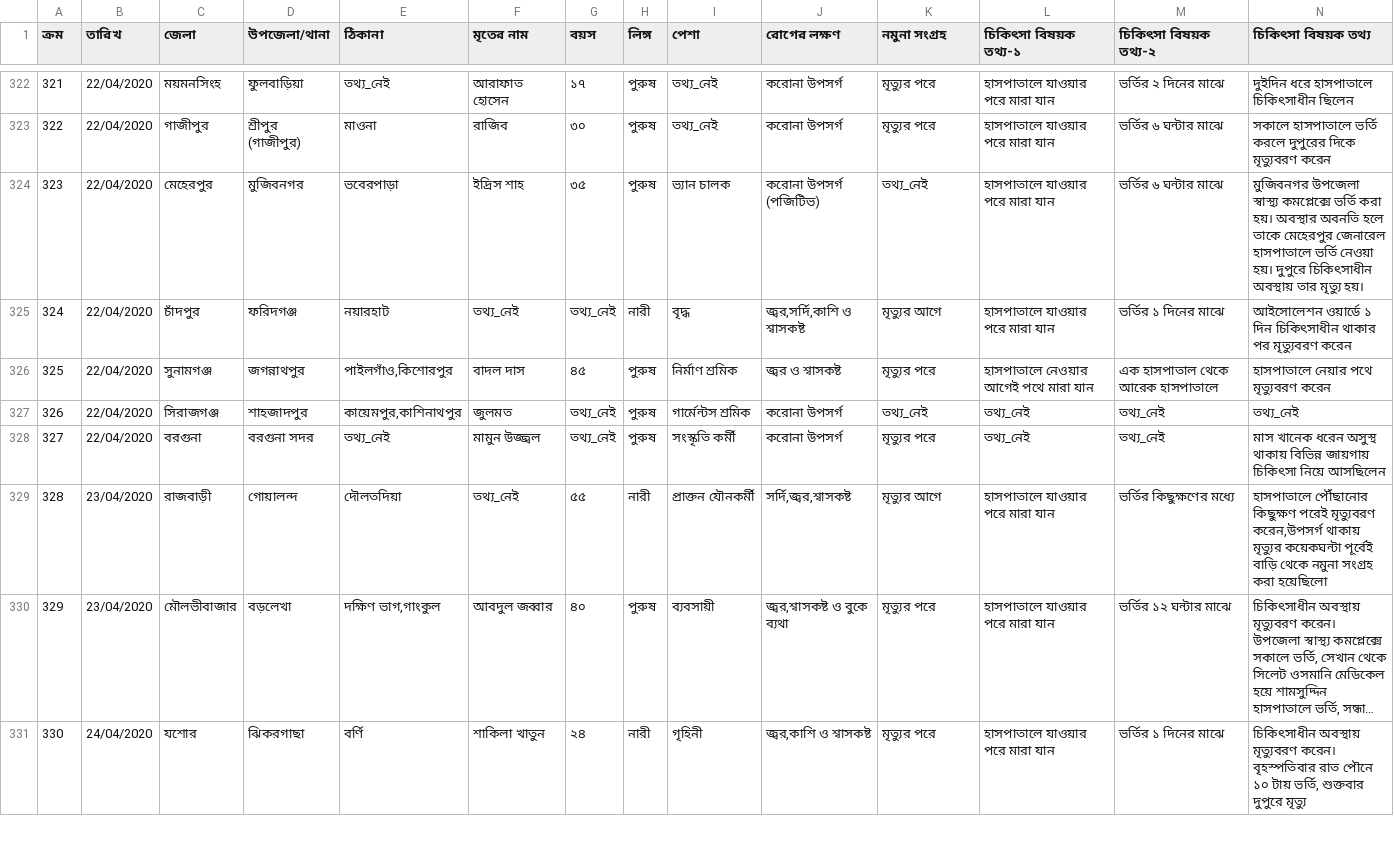
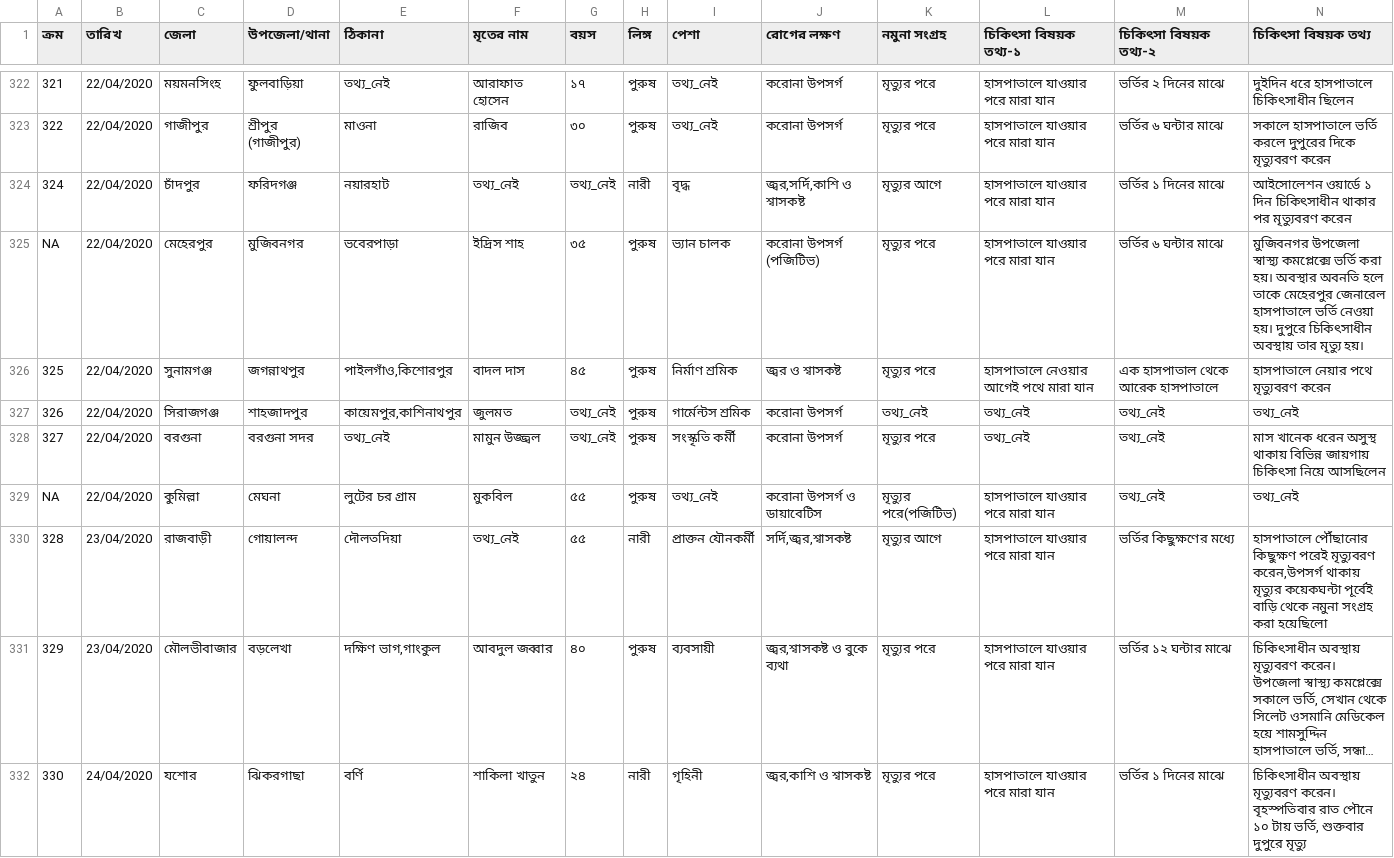
Before and after one commit to raheems/covid19, a CSV file: covid19_bd_unoff_deaths.csv, drawn as a sheet; only a part is shown, gaps mark what is left out; long unchanged cells end in …; removed rows and columns are numbered as before the commit, all else as after; rows hold the shown columns only; the diff covers the shown part only; the diff names each change by its address in the sheet, - before the commit and + after, or states it on an @@ line.

```diff
--- a/covid19_bd_unoff_deaths.csv
+++ b/covid19_bd_unoff_deaths.csv
-row 324: 323 | 22/04/2020 | মেহেরপুর | মুজিবনগর | ভবেরপাড়া | ইদ্রিস শাহ | ৩৫ | পুরুষ | ভ্যান চালক | করোনা উপসর্গ (পজিটিভ) | তথ্য_নেই | হাসপাতালে যাওয়ার পরে মারা যান | ভর্তির ৬ ঘন্টার মাঝে | মুজিবনগর উপজেলা স্বাস্থ্য কমপ্লেক্সে ভর্তি করা হয়। অবস্থার অবনতি হলে তাকে মেহেরপুর জেনারেল হাসপাতালে ভর্তি নেওয়া হয়। দুপুরে চিকিৎসাধীন অবস্থায় তার মৃত্যু হয়।
+row 325: NA | 22/04/2020 | মেহেরপুর | মুজিবনগর | ভবেরপাড়া | ইদ্রিস শাহ | ৩৫ | পুরুষ | ভ্যান চালক | করোনা উপসর্গ (পজিটিভ) | মৃত্যুর পরে | হাসপাতালে যাওয়ার পরে মারা যান | ভর্তির ৬ ঘন্টার মাঝে | মুজিবনগর উপজেলা স্বাস্থ্য কমপ্লেক্সে ভর্তি করা হয়। অবস্থার অবনতি হলে তাকে মেহেরপুর জেনারেল হাসপাতালে ভর্তি নেওয়া হয়। দুপুরে চিকিৎসাধীন অবস্থায় তার মৃত্যু হয়।
+row 329: NA | 22/04/2020 | কুমিল্লা | মেঘনা | লুটের চর গ্রাম | মুকবিল | ৫৫ | পুরুষ | তথ্য_নেই | করোনা উপসর্গ ও ডায়াবেটিস | মৃত্যুর পরে(পজিটিভ) | হাসপাতালে যাওয়ার পরে মারা যান | তথ্য_নেই | তথ্য_নেই
```
Also changed, not shown: 2 removed rows and 80 edited cells elsewhere in this file, covid19_bd_unoff_cases.csv, 39 other files.
